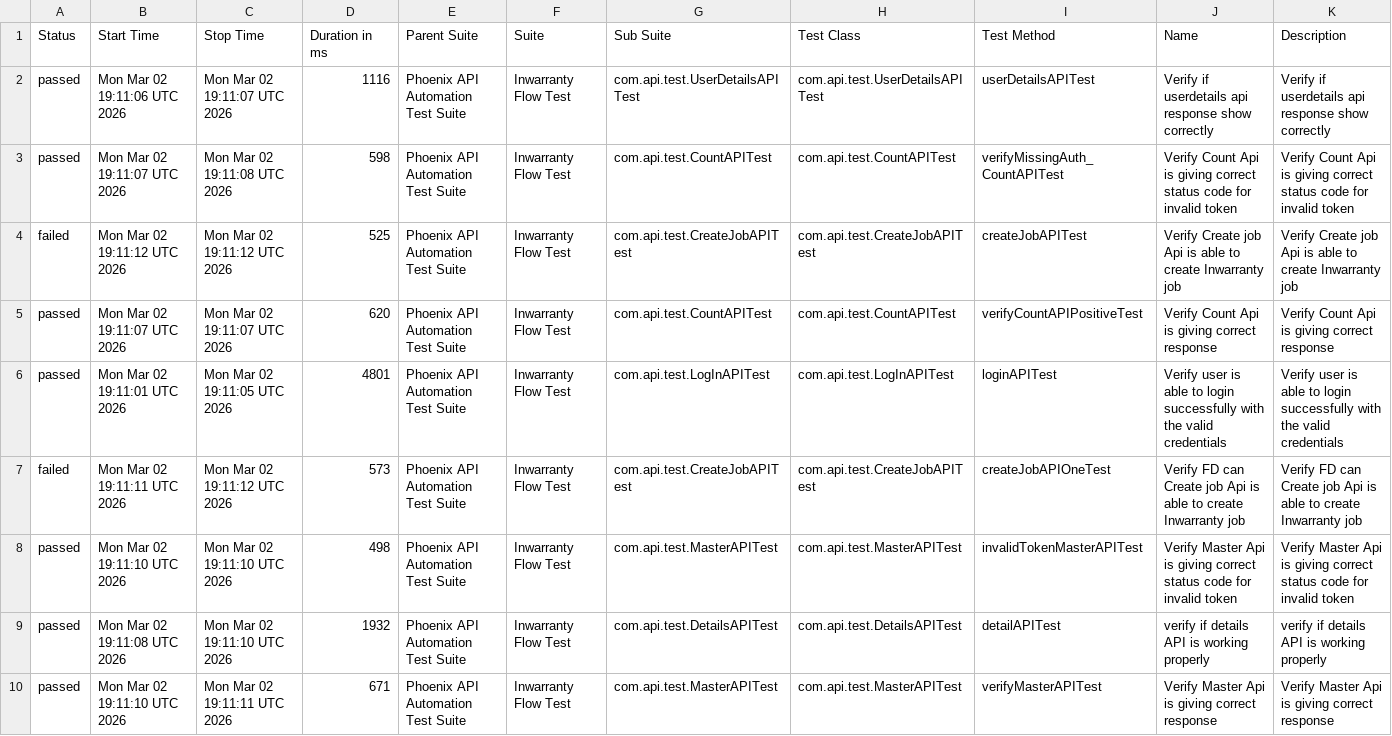
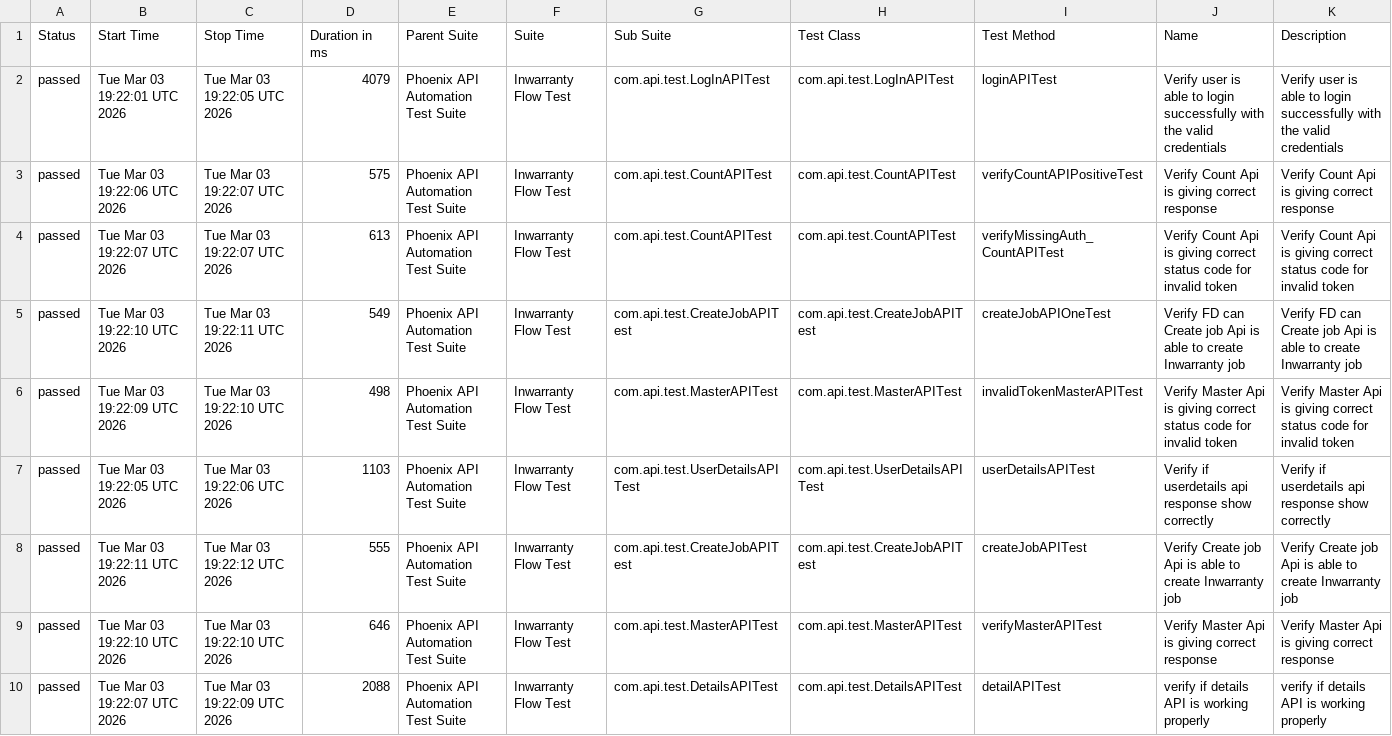
Before and after one commit to sailesh123kumar/PhoenixTestAutomationFramework, a CSV file: data/suites.csv, drawn as a sheet; removed rows and columns are numbered as before the commit, all else as after; the diff names each change by its address in the sheet, - before the commit and + after, or states it on an @@ line.

```diff
--- a/data/suites.csv
+++ b/data/suites.csv
-row 2: passed | Mon Mar 02 19:11:06 UTC 2026 | Mon Mar 02 19:11:07 UTC 2026 | 1116 | Phoenix API Automation Test Suite | Inwarranty Flow Test | com.api.test.UserDetailsAPITest | com.api.test.UserDetailsAPITest | userDetailsAPITest | Verify if userdetails api response show correctly | Verify if userdetails api response show correctly
-B2 (Start Time): Mon Mar 02 19:11:07 UTC 2026
+B2 (Start Time): Tue Mar 03 19:22:01 UTC 2026
-C2 (Stop Time): Mon Mar 02 19:11:08 UTC 2026
+C2 (Stop Time): Tue Mar 03 19:22:05 UTC 2026
-D2 (Duration in ms): 598
+D2 (Duration in ms): 4079
-G2 (Sub Suite): com.api.test.CountAPITest
+G2 (Sub Suite): com.api.test.LogInAPITest
-H2 (Test Class): com.api.test.CountAPITest
+H2 (Test Class): com.api.test.LogInAPITest
-I2 (Test Method): verifyMissingAuth_CountAPITest
+I2 (Test Method): loginAPITest
-J2 (Name): Verify Count Api is giving correct status code for invalid token
+J2 (Name): Verify user is able to login successfully with the valid credentials
-K2 (Description): Verify Count Api is giving correct status code for invalid token
+K2 (Description): Verify user is able to login successfully with the valid credentials
-row 4: failed | Mon Mar 02 19:11:12 UTC 2026 | Mon Mar 02 19:11:12 UTC 2026 | 525 | Phoenix API Automation Test Suite | Inwarranty Flow Test | com.api.test.CreateJobAPITest | com.api.test.CreateJobAPITest | createJobAPITest | Verify Create job Api is able to create Inwarranty job | Verify Create job Api is able to create Inwarranty job
-B3 (Start Time): Mon Mar 02 19:11:07 UTC 2026
+B3 (Start Time): Tue Mar 03 19:22:06 UTC 2026
-C3 (Stop Time): Mon Mar 02 19:11:07 UTC 2026
+C3 (Stop Time): Tue Mar 03 19:22:07 UTC 2026
-D3 (Duration in ms): 620
+D3 (Duration in ms): 575
-B4 (Start Time): Mon Mar 02 19:11:01 UTC 2026
+B4 (Start Time): Tue Mar 03 19:22:07 UTC 2026
-C4 (Stop Time): Mon Mar 02 19:11:05 UTC 2026
+C4 (Stop Time): Tue Mar 03 19:22:07 UTC 2026
-D4 (Duration in ms): 4801
+D4 (Duration in ms): 613
-G4 (Sub Suite): com.api.test.LogInAPITest
+G4 (Sub Suite): com.api.test.CountAPITest
-H4 (Test Class): com.api.test.LogInAPITest
+H4 (Test Class): com.api.test.CountAPITest
-I4 (Test Method): loginAPITest
+I4 (Test Method): verifyMissingAuth_CountAPITest
-J4 (Name): Verify user is able to login successfully with the valid credentials
+J4 (Name): Verify Count Api is giving correct status code for invalid token
-K4 (Description): Verify user is able to login successfully with the valid credentials
+K4 (Description): Verify Count Api is giving correct status code for invalid token
-A5 (Status): failed
+A5 (Status): passed
-B5 (Start Time): Mon Mar 02 19:11:11 UTC 2026
+B5 (Start Time): Tue Mar 03 19:22:10 UTC 2026
-C5 (Stop Time): Mon Mar 02 19:11:12 UTC 2026
+C5 (Stop Time): Tue Mar 03 19:22:11 UTC 2026
-D5 (Duration in ms): 573
+D5 (Duration in ms): 549
-B6 (Start Time): Mon Mar 02 19:11:10 UTC 2026
+B6 (Start Time): Tue Mar 03 19:22:09 UTC 2026
-C6 (Stop Time): Mon Mar 02 19:11:10 UTC 2026
+C6 (Stop Time): Tue Mar 03 19:22:10 UTC 2026
-B7 (Start Time): Mon Mar 02 19:11:08 UTC 2026
+B7 (Start Time): Tue Mar 03 19:22:05 UTC 2026
-C7 (Stop Time): Mon Mar 02 19:11:10 UTC 2026
+C7 (Stop Time): Tue Mar 03 19:22:06 UTC 2026
-D7 (Duration in ms): 1932
+D7 (Duration in ms): 1103
-G7 (Sub Suite): com.api.test.DetailsAPITest
+G7 (Sub Suite): com.api.test.UserDetailsAPITest
-H7 (Test Class): com.api.test.DetailsAPITest
+H7 (Test Class): com.api.test.UserDetailsAPITest
-I7 (Test Method): detailAPITest
+I7 (Test Method): userDetailsAPITest
-J7 (Name): verify if details API is working properly
+J7 (Name): Verify if userdetails api response show correctly
-K7 (Description): verify if details API is working properly
+K7 (Description): Verify if userdetails api response show correctly
+row 8: passed | Tue Mar 03 19:22:11 UTC 2026 | Tue Mar 03 19:22:12 UTC 2026 | 555 | Phoenix API Automation Test Suite | Inwarranty Flow Test | com.api.test.CreateJobAPITest | com.api.test.CreateJobAPITest | createJobAPITest | Verify Create job Api is able to create Inwarranty job | Verify Create job Api is able to create Inwarranty job
-B9 (Start Time): Mon Mar 02 19:11:10 UTC 2026
+B9 (Start Time): Tue Mar 03 19:22:10 UTC 2026
-C9 (Stop Time): Mon Mar 02 19:11:11 UTC 2026
+C9 (Stop Time): Tue Mar 03 19:22:10 UTC 2026
-D9 (Duration in ms): 671
+D9 (Duration in ms): 646
+row 10: passed | Tue Mar 03 19:22:07 UTC 2026 | Tue Mar 03 19:22:09 UTC 2026 | 2088 | Phoenix API Automation Test Suite | Inwarranty Flow Test | com.api.test.DetailsAPITest | com.api.test.DetailsAPITest | detailAPITest | verify if details API is working properly | verify if details API is working properly
```
Also changed, not shown: data/behaviors.csv, 56 other files.
